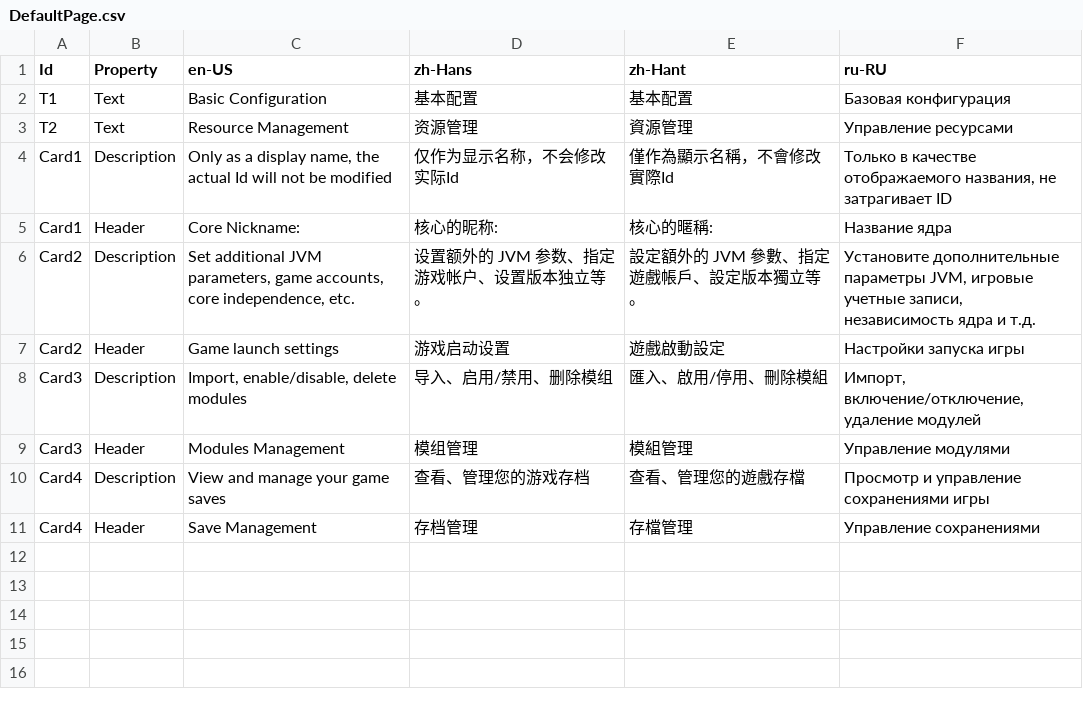
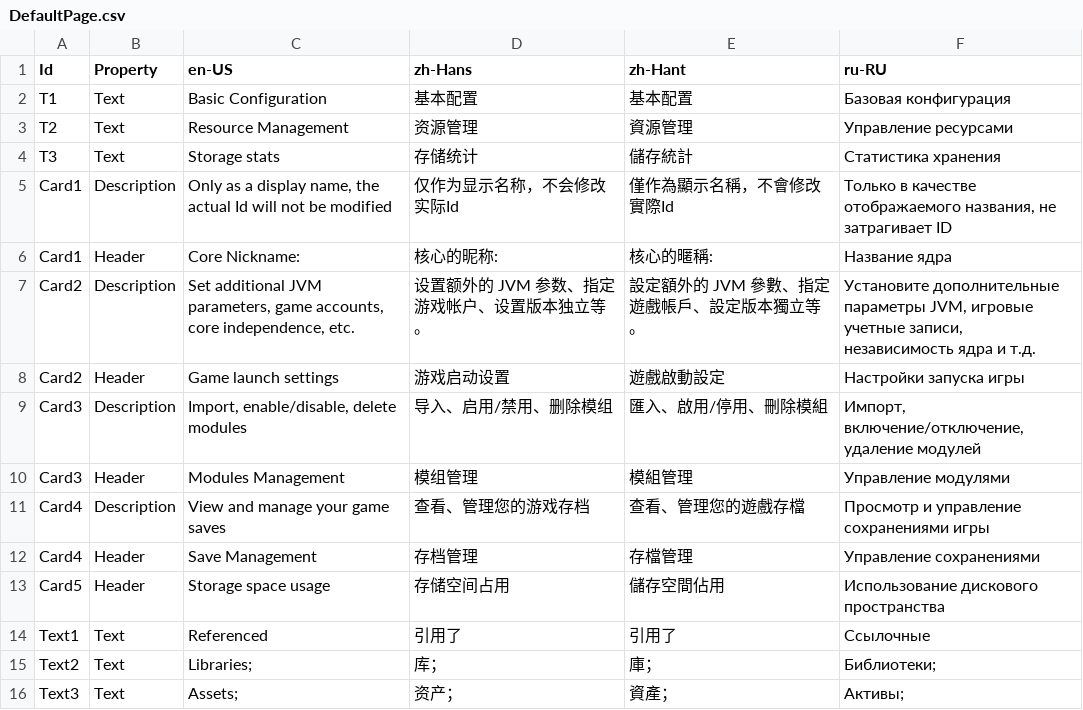
Before and after one commit to Xcube-Studio/FluentLauncher.Localization, a CSV file: Views/Cores/Manage/DefaultPage.csv, drawn as a sheet; the diff names each change by its address in the sheet, - before the commit and + after, or states it on an @@ line.

Commit message:
Add Translations 2024/7/29

```diff
--- a/Views/Cores/Manage/DefaultPage.csv
+++ b/Views/Cores/Manage/DefaultPage.csv
+row 4: T3 | Text | Storage stats | 存储统计 | 儲存統計 | Статистика хранения
+row 13: Card5 | Header | Storage space usage | 存储空间占用 | 儲存空間佔用 | Использование дискового пространства
+row 14: Text1 | Text | Referenced | 引用了 | 引用了 | Ссылочные
+row 15: Text2 | Text | Libraries; | 库； | 庫； | Библиотеки;
+row 16: Text3 | Text | Assets; | 资产； | 資產； | Активы;
```
Also changed, not shown: Views/Converters.csv, Views/Settings/LaunchPage.csv.
